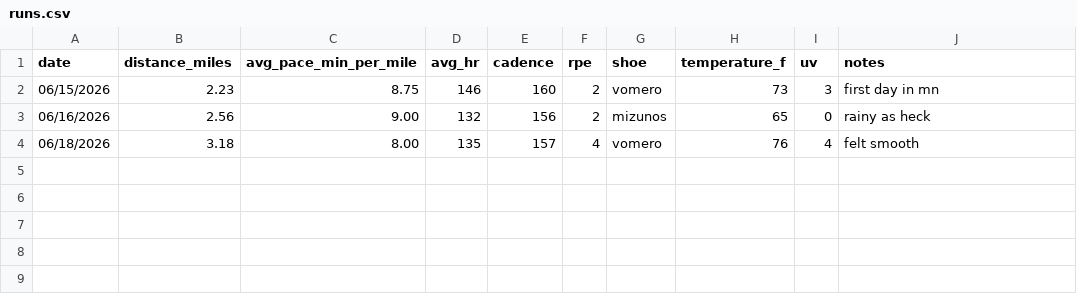
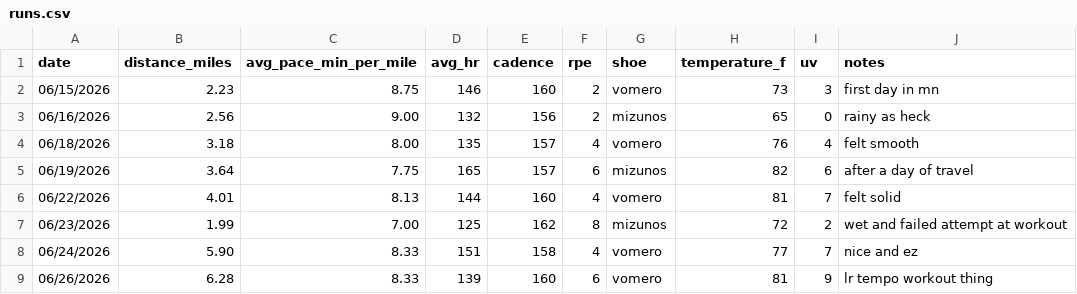
Before and after one commit to kmannino4517/Running_Fatigue_Analysis, a CSV file: data/raw/runs.csv, drawn as a sheet; the diff names each change by its address in the sheet, - before the commit and + after, or states it on an @@ line.

Commit message:
Add new run entries to runs.csv
Added new running data entries for June 2026.

```diff
--- a/data/raw/runs.csv
+++ b/data/raw/runs.csv
+row 5: 06/19/2026 | 3.64 | 7.75 | 165 | 157 | 6 | mizunos | 82 | 6 | after a day of travel
+row 6: 06/22/2026 | 4.01 | 8.13 | 144 | 160 | 4 | vomero | 81 | 7 | felt solid
+row 7: 06/23/2026 | 1.99 | 7.00 | 125 | 162 | 8 | mizunos | 72 | 2 | wet and failed attempt at workout
+row 8: 06/24/2026 | 5.90 | 8.33 | 151 | 158 | 4 | vomero | 77 | 7 | nice and ez
+row 9: 06/26/2026 | 6.28 | 8.33 | 139 | 160 | 6 | vomero | 81 | 9 | lr tempo workout thing
```
